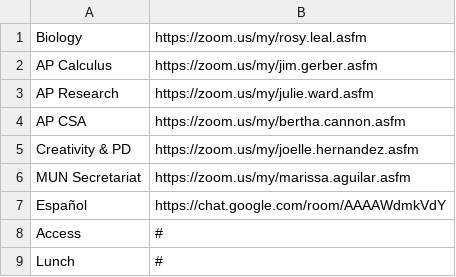
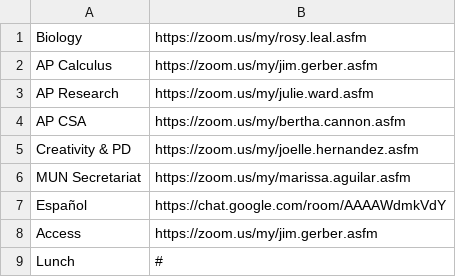
Before and after one commit to danielrousseaug/gakko, a CSV file: scheduledb.csv, drawn as a sheet.

```diff
--- a/scheduledb.csv
+++ b/scheduledb.csv
@@ -7,3 +7,3 @@ MUN Secretariat,https://zoom.us/my/marissa.aguilar.asfm
 Español,https://chat.google.com/room/AAAAWdmkVdY
-Access,#
+Access,https://zoom.us/my/jim.gerber.asfm
 Lunch,#
```
Also changed, not shown: 3 other files.
